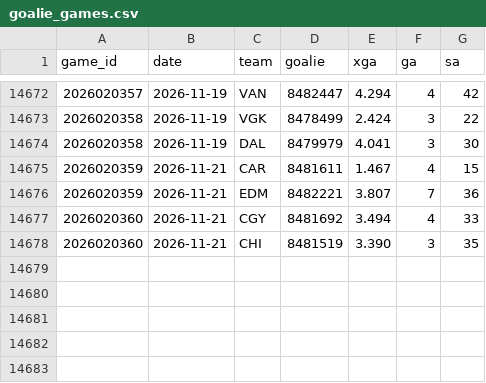
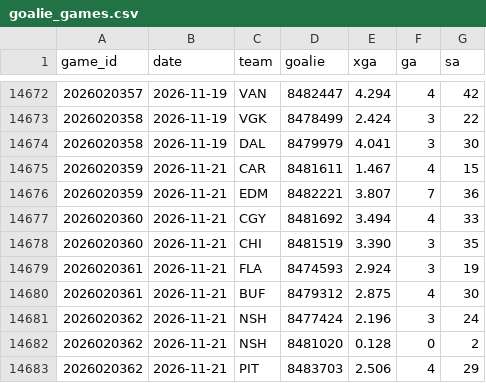
Before and after one commit to src16h/nfl-model, a CSV file: data/nhl/goalie_games.csv, drawn as a sheet; only a part is shown, gaps mark what is left out.

```diff
--- a/data/nhl/goalie_games.csv
+++ b/data/nhl/goalie_games.csv
@@ -14678 +14678,6 @@ game_id,date,team,goalie,xga,ga,sa
 2026020360,2026-11-21,CHI,8481519,3.390,3,35
+2026020361,2026-11-21,FLA,8474593,2.924,3,19
+2026020361,2026-11-21,BUF,8479312,2.875,4,30
+2026020362,2026-11-21,NSH,8477424,2.196,3,24
+2026020362,2026-11-21,NSH,8481020,0.128,0,2
+2026020362,2026-11-21,PIT,8483703,2.506,4,29
```
Also changed, not shown: data/nhl/games.csv, 7 other files.
